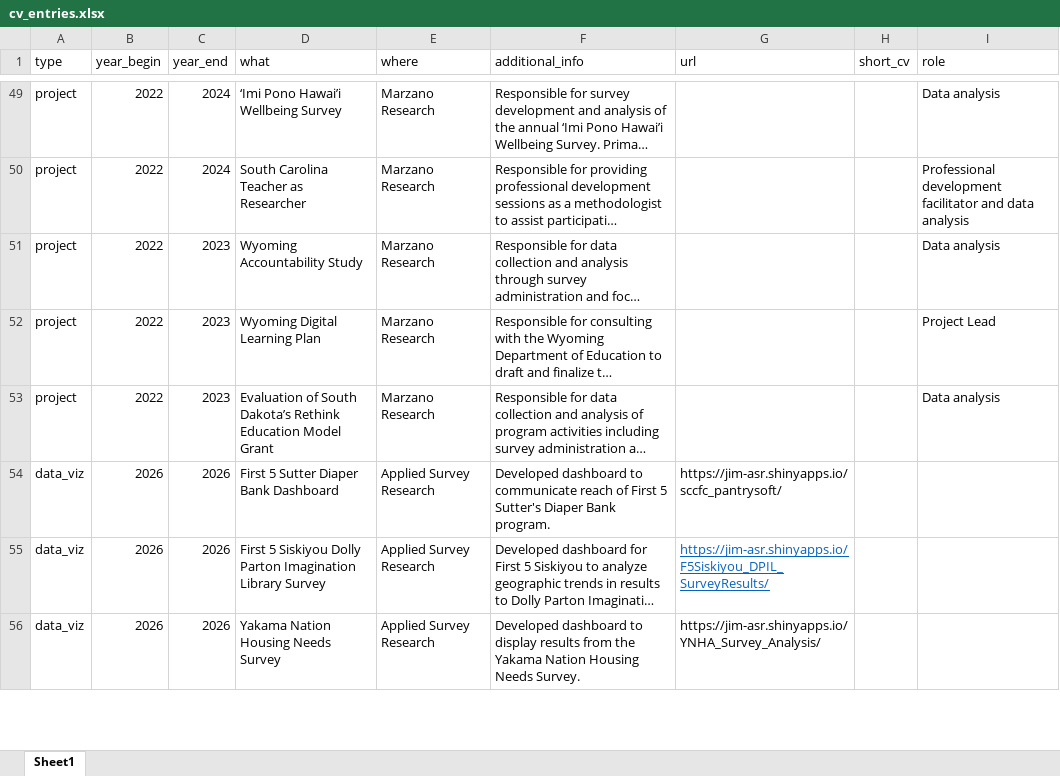
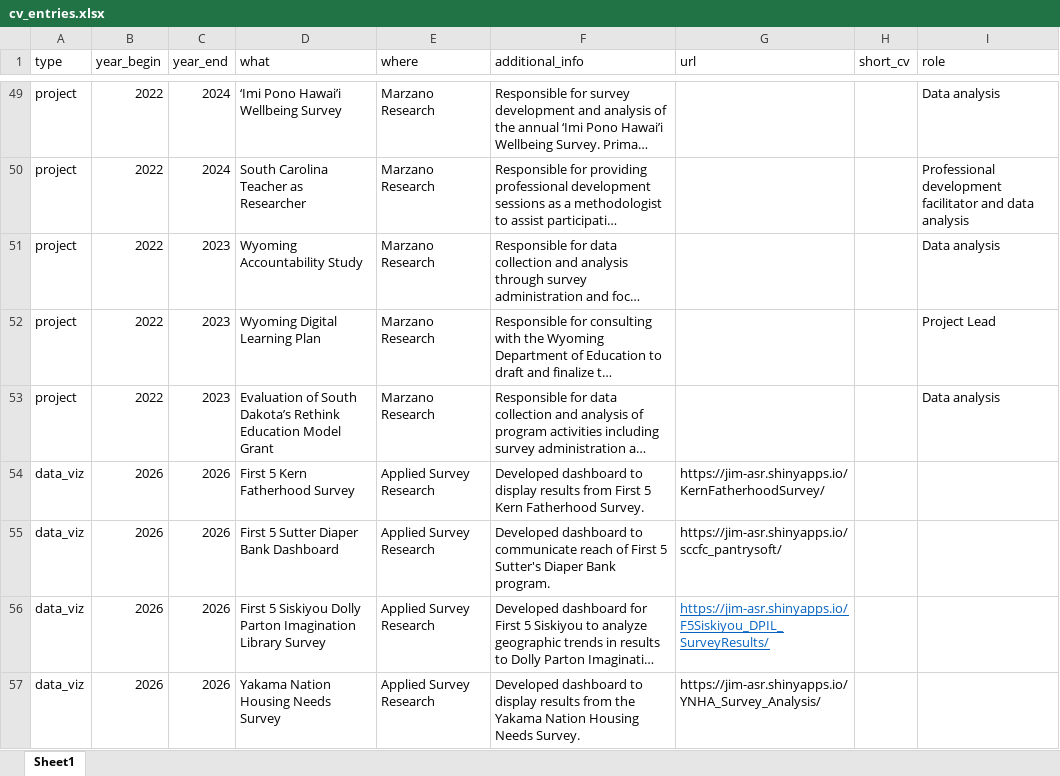
Before and after one commit to Jim-Wright90/wright_cv, an Excel workbook: data/cv_entries.xlsx, sheet Sheet1, drawn as a sheet; only a part is shown, gaps mark what is left out; long unchanged cells end in …; values as stored, in another font and other column widths than the file's, no borders; the diff names each change by its address in the sheet, - before the commit and + after, or states it on an @@ line.

Commit message:
additional data viz - first 5 kern

```diff
--- a/data/cv_entries.xlsx (sheet Sheet1)
+++ b/data/cv_entries.xlsx (sheet Sheet1)
+row 54: data_viz | 2026 | 2026 | First 5 Kern Fatherhood Survey | Applied Survey Research | Developed dashboard to display results from First 5 Kern Fatherhood Survey. | https://jim-asr.shinyapps.io/KernFatherhoodSurvey/
```
Also changed, not shown: 1 other file.
